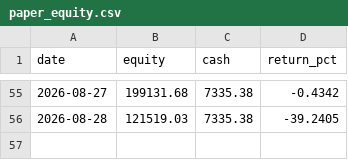
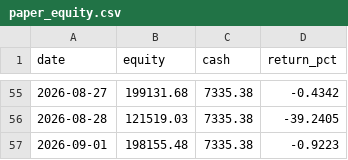
Before and after one commit to aarsh-adhvaryu/Q_Alpha, a CSV file: reports/paper_equity.csv, drawn as a sheet; only a part is shown, gaps mark what is left out; the diff names each change by its address in the sheet, - before the commit and + after, or states it on an @@ line.

```diff
--- a/reports/paper_equity.csv
+++ b/reports/paper_equity.csv
+row 57: 2026-09-01 | 198155.48 | 7335.38 | -0.9223
```
Also changed, not shown: 10 other files.
